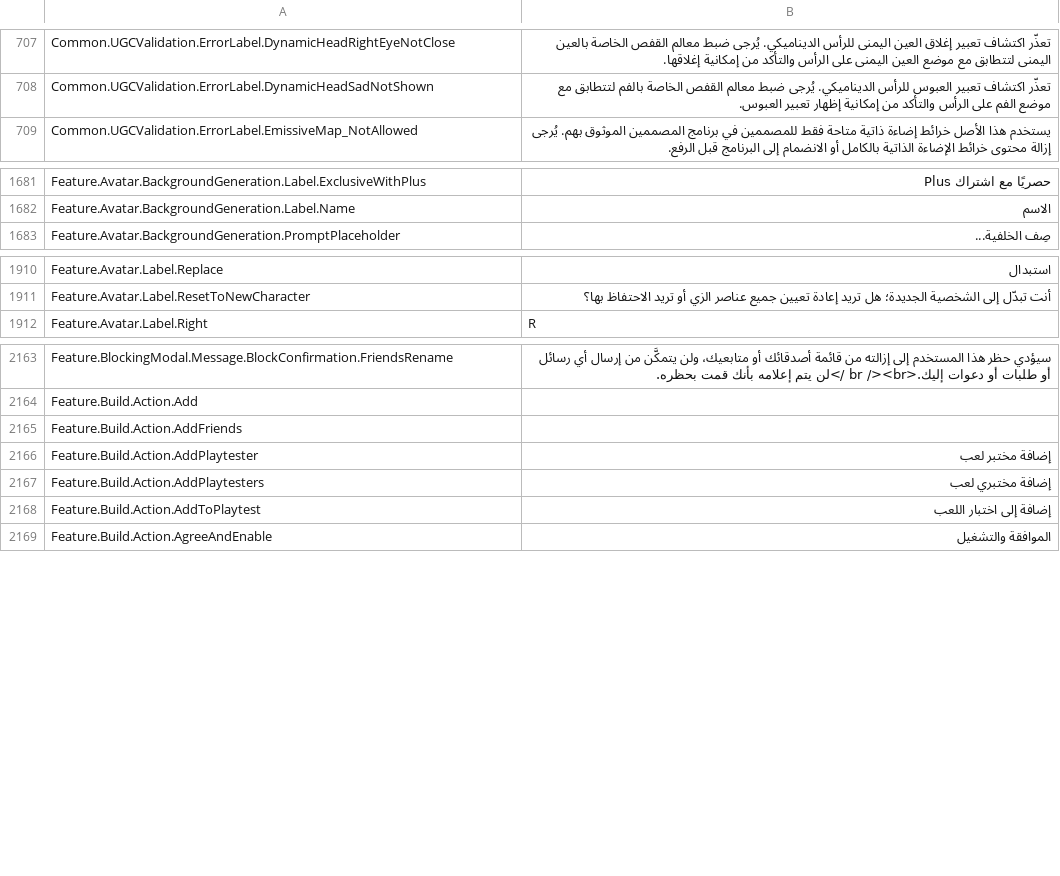
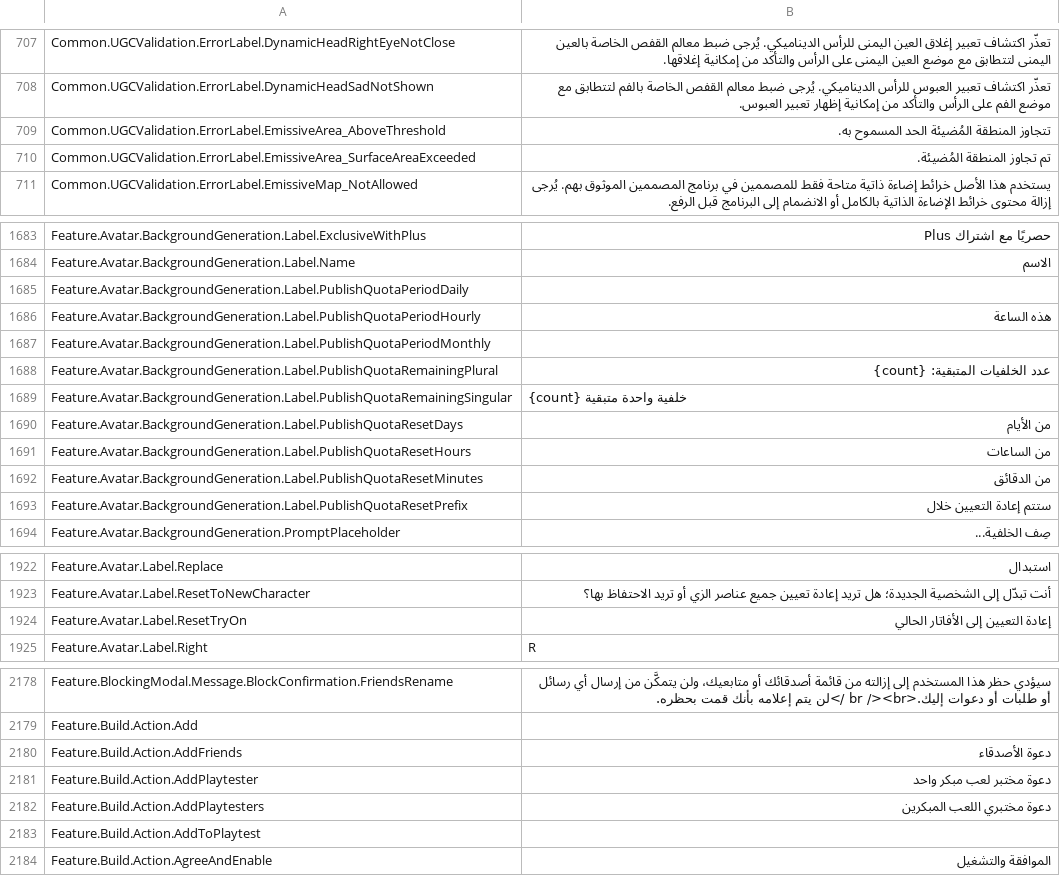
Before and after one commit to EliCauvert/Roblox-Datamining, a CSV file: UniversalApp/Locales/Common/ar-001.csv, drawn as a sheet; only a part is shown, gaps mark what is left out; the diff covers the shown part only.

Commit message:
UniversalApp (13761)

```diff
--- a/UniversalApp/Locales/Common/ar-001.csv
+++ b/UniversalApp/Locales/Common/ar-001.csv
@@ -713,2 +713,4 @@ Common.UGCValidation.ErrorLabel.DynamicHeadRightEyeNotClose,تعذّر اكتش
 Common.UGCValidation.ErrorLabel.DynamicHeadSadNotShown,تعذّر اكتشاف تعبير العبوس للرأس الديناميكي. يُرجى ضبط معالم القفص الخاصة بالفم لتتطابق مع موضع الفم على الرأس والتأكد من إمكانية إظهار تعبير العبوس.
+Common.UGCValidation.ErrorLabel.EmissiveArea_AboveThreshold,تتجاوز المنطقة المُضيئة الحد المسموح به.
+Common.UGCValidation.ErrorLabel.EmissiveArea_SurfaceAreaExceeded,تم تجاوز المنطقة المُضيئة.
 Common.UGCValidation.ErrorLabel.EmissiveMap_NotAllowed,يستخدم هذا الأصل خرائط إضاءة ذاتية متاحة فقط للمصممين في برنامج المصممين الموثوق بهم. يُرجى إزالة محتوى خرائط الإضاءة الذاتية بالكامل أو الانضمام إلى البرنامج قبل الرفع.
@@ -1691,2 +1693,11 @@ Feature.Avatar.BackgroundGeneration.Label.ExclusiveWithPlus,حصريًا مع ا
 Feature.Avatar.BackgroundGeneration.Label.Name,الاسم
+Feature.Avatar.BackgroundGeneration.Label.PublishQuotaPeriodDaily,
+Feature.Avatar.BackgroundGeneration.Label.PublishQuotaPeriodHourly,هذه الساعة
+Feature.Avatar.BackgroundGeneration.Label.PublishQuotaPeriodMonthly,
+Feature.Avatar.BackgroundGeneration.Label.PublishQuotaRemainingPlural,عدد الخلفيات المتبقية: {count}
+Feature.Avatar.BackgroundGeneration.Label.PublishQuotaRemainingSingular,{count} خلفية واحدة متبقية
+Feature.Avatar.BackgroundGeneration.Label.PublishQuotaResetDays,من الأيام
+Feature.Avatar.BackgroundGeneration.Label.PublishQuotaResetHours,من الساعات
+Feature.Avatar.BackgroundGeneration.Label.PublishQuotaResetMinutes,من الدقائق
+Feature.Avatar.BackgroundGeneration.Label.PublishQuotaResetPrefix,ستتم إعادة التعيين خلال
 Feature.Avatar.BackgroundGeneration.PromptPlaceholder,صِف الخلفية...
@@ -1920,2 +1932,3 @@ Feature.Avatar.Label.Replace,استبدال
 Feature.Avatar.Label.ResetToNewCharacter,أنت تبدّل إلى الشخصية الجديدة؛ هل تريد إعادة تعيين جميع عناصر الزي أو تريد الاحتفاظ بها؟
+Feature.Avatar.Label.ResetTryOn,إعادة التعيين إلى الأفاتار الحالي
 Feature.Avatar.Label.Right,R
@@ -2176,6 +2191,6 @@ Feature.BlockingModal.Message.BlockConfirmation.FriendsRename,سيؤدي حظر
 Feature.Build.Action.Add,
-Feature.Build.Action.AddFriends,
-Feature.Build.Action.AddPlaytester,إضافة مختبر لعب
-Feature.Build.Action.AddPlaytesters,إضافة مختبري لعب
-Feature.Build.Action.AddToPlaytest,إضافة إلى اختبار اللعب
+Feature.Build.Action.AddFriends,دعوة الأصدقاء
+Feature.Build.Action.AddPlaytester,دعوة مختبر لعب مبكر واحد
+Feature.Build.Action.AddPlaytesters,دعوة مختبري اللعب المبكرين
+Feature.Build.Action.AddToPlaytest,
 Feature.Build.Action.AgreeAndEnable,الموافقة والتشغيل
```
Also changed, not shown: 3 added rows and 10 edited cells elsewhere in this file, UniversalApp/Locales/Common/es-es.csv, UniversalApp/Locales/Common/fr-fr.csv, 18 other files.
